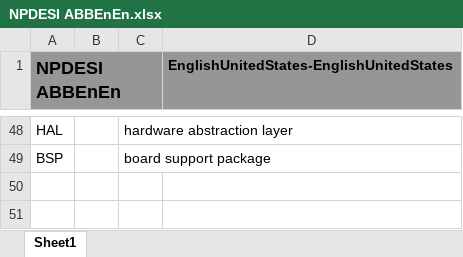
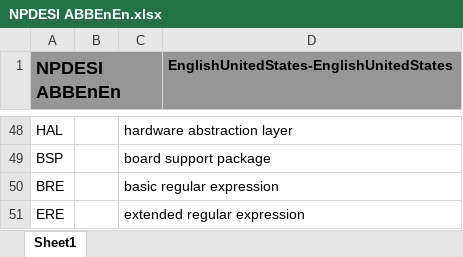
Before and after one commit to JackSonier/kb, an Excel workbook: NPDESI ABBEnEn.xlsx, sheet Sheet1, drawn as a sheet; only a part is shown, gaps mark what is left out; values as stored, in another font and other column widths than the file's, no borders; the diff names each change by its address in the sheet, - before the commit and + after, or states it on an @@ line.

Commit message:
Update NPDESI ABBEnEn.xlsx

```diff
--- a/NPDESI ABBEnEn.xlsx (sheet Sheet1)
+++ b/NPDESI ABBEnEn.xlsx (sheet Sheet1)
+row 50: BRE |  | basic regular expression
+row 51: ERE |  | extended regular expression
```
